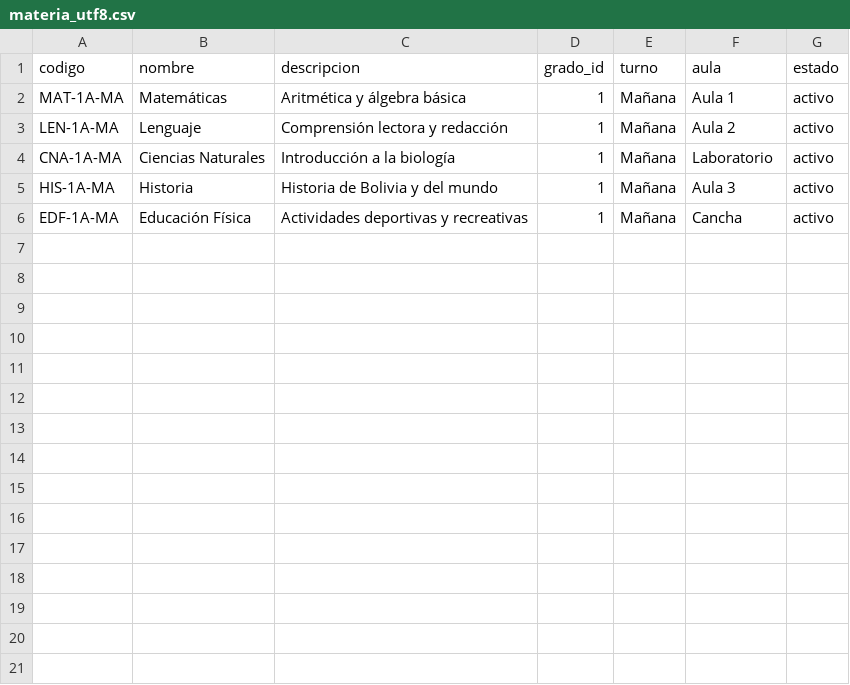
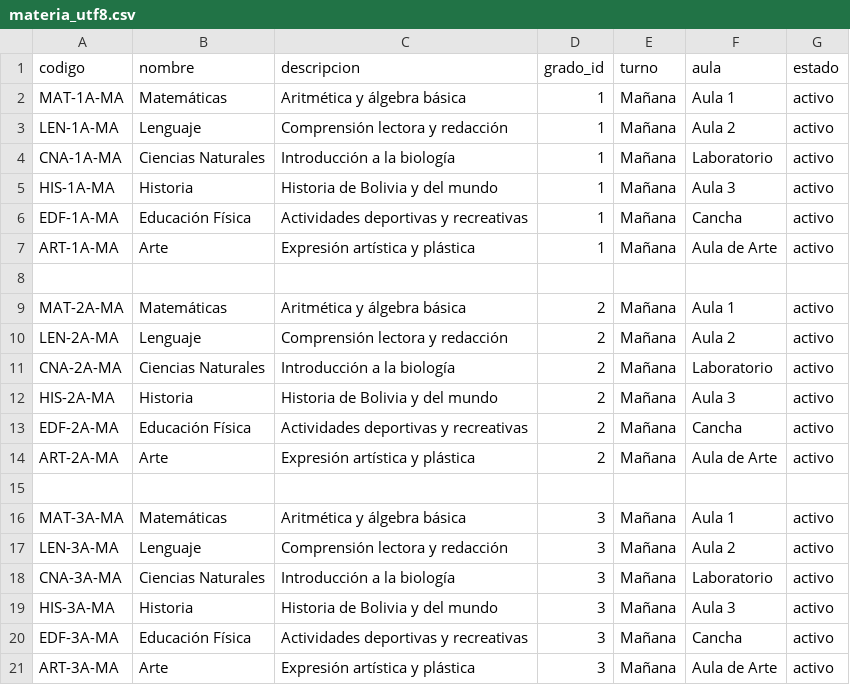
Before and after one commit to alexandervillarroel0078/aula_inteligente_bakend, a CSV file: scripts/materia_utf8.csv, drawn as a sheet; the diff names each change by its address in the sheet, - before the commit and + after, or states it on an @@ line.

```diff
--- a/scripts/materia_utf8.csv
+++ b/scripts/materia_utf8.csv
+row 7: ART-1A-MA | Arte | Expresión artística y plástica | 1 | Mañana | Aula de Arte | activo
+row 8: (empty)
+row 9: MAT-2A-MA | Matemáticas | Aritmética y álgebra básica | 2 | Mañana | Aula 1 | activo
+row 10: LEN-2A-MA | Lenguaje | Comprensión lectora y redacción | 2 | Mañana | Aula 2 | activo
+row 11: CNA-2A-MA | Ciencias Naturales | Introducción a la biología | 2 | Mañana | Laboratorio | activo
+row 12: HIS-2A-MA | Historia | Historia de Bolivia y del mundo | 2 | Mañana | Aula 3 | activo
+row 13: EDF-2A-MA | Educación Física | Actividades deportivas y recreativas | 2 | Mañana | Cancha | activo
+row 14: ART-2A-MA | Arte | Expresión artística y plástica | 2 | Mañana | Aula de Arte | activo
+row 15: (empty)
+row 16: MAT-3A-MA | Matemáticas | Aritmética y álgebra básica | 3 | Mañana | Aula 1 | activo
+row 17: LEN-3A-MA | Lenguaje | Comprensión lectora y redacción | 3 | Mañana | Aula 2 | activo
+row 18: CNA-3A-MA | Ciencias Naturales | Introducción a la biología | 3 | Mañana | Laboratorio | activo
+row 19: HIS-3A-MA | Historia | Historia de Bolivia y del mundo | 3 | Mañana | Aula 3 | activo
+row 20: EDF-3A-MA | Educación Física | Actividades deportivas y recreativas | 3 | Mañana | Cancha | activo
+row 21: ART-3A-MA | Arte | Expresión artística y plástica | 3 | Mañana | Aula de Arte | activo
```
Also changed, not shown: scripts/grado_utf8.csv, scripts/periodo_utf8.csv, 9 other files.
